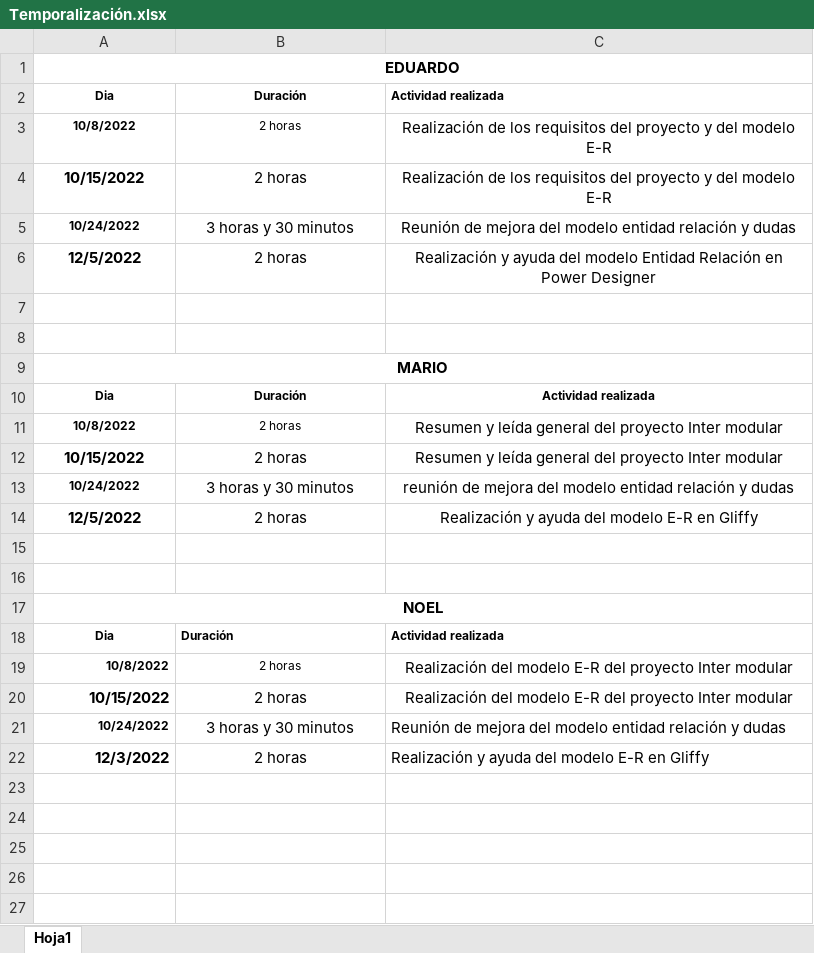
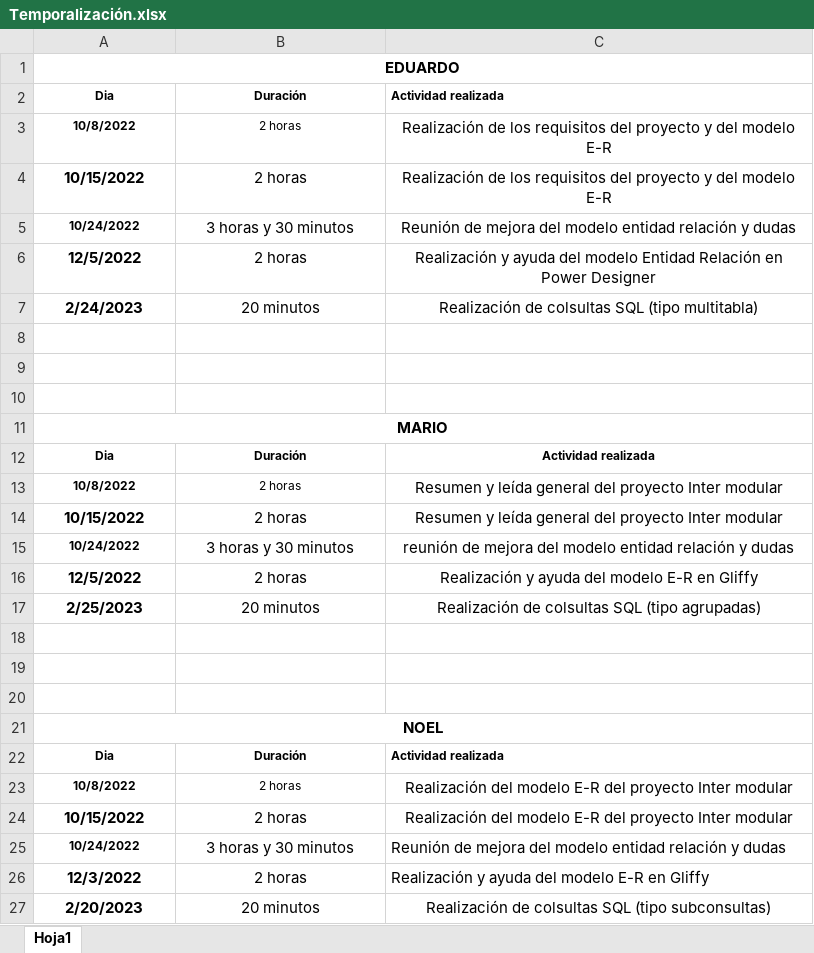
Before and after one commit to maraloeDev/Grado-Superior-DAM, an Excel workbook: Bases de Datos/Proyecto/Temporalización/Temporalización.xlsx, sheet Hoja1, drawn as a sheet; values as stored, in another font and other column widths than the file's, no borders; addresses are those after the commit; the diff names each change by its address in the sheet, - before the commit and + after, or states it on an @@ line.

```diff
--- a/Bases de Datos/Proyecto/Temporalización/Temporalización.xlsx (sheet Hoja1)
+++ b/Bases de Datos/Proyecto/Temporalización/Temporalización.xlsx (sheet Hoja1)
+row 7: 2/24/2023 | 20 minutos | Realización de colsultas SQL (tipo multitabla)
+row 8: (empty)
+row 17: 2/25/2023 | 20 minutos | Realización de colsultas SQL (tipo agrupadas)
+row 18: (empty)
-B22 alignment: left
+B22 alignment: center
-A23:A26 alignment: right
+A23:A26 alignment: center
+row 27: 2/20/2023 | 20 minutos | Realización de colsultas SQL (tipo subconsultas)
```
Also changed, not shown: 5 other files.
